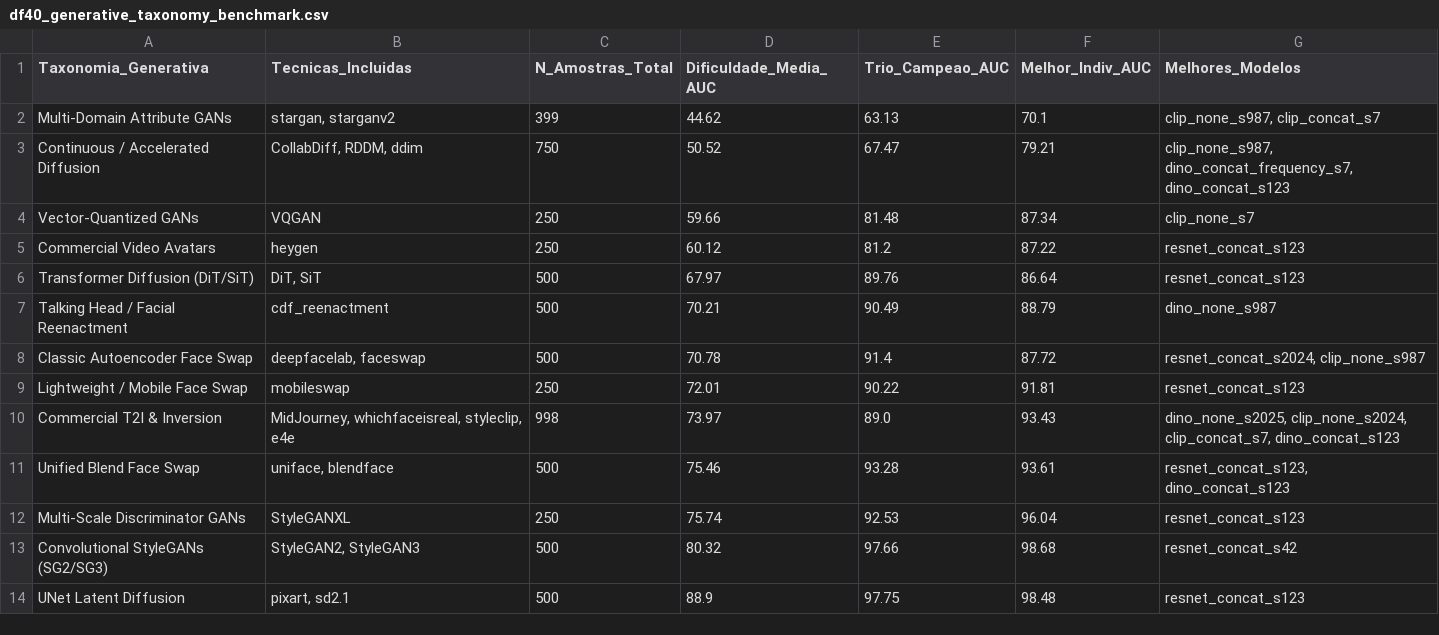
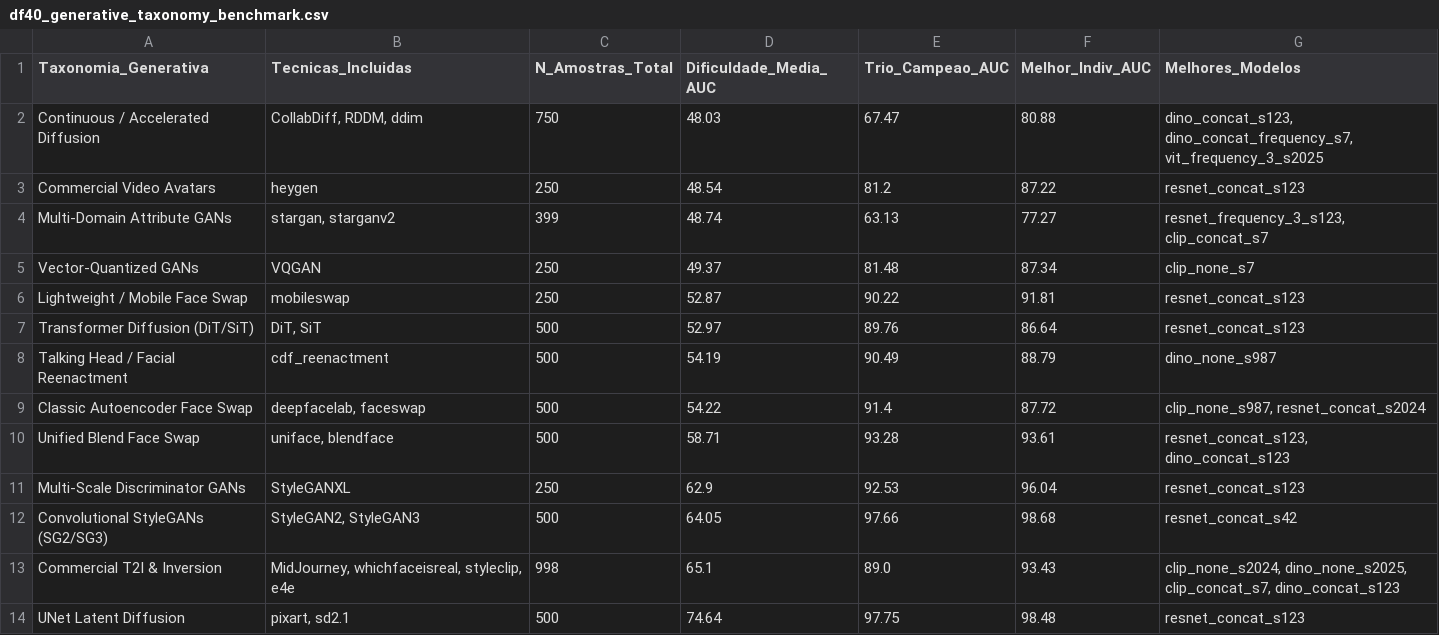
Before and after one commit to lucasdocunha/FaceForgery-Benchmark, a CSV file: tables/df40_generative_taxonomy_benchmark.csv, drawn as a sheet.

```diff
--- a/tables/df40_generative_taxonomy_benchmark.csv
+++ b/tables/df40_generative_taxonomy_benchmark.csv
@@ -1,14 +1,14 @@
 Taxonomia_Generativa,Tecnicas_Incluidas,N_Amostras_Total,Dificuldade_Media_AUC,Trio_Campeao_AUC,Melhor_Indiv_AUC,Melhores_Modelos
-Multi-Domain Attribute GANs,"stargan, starganv2",399,44.62,63.13,70.1,"clip_none_s987, clip_concat_s7"
-Continuous / Accelerated Diffusion,"CollabDiff, RDDM, ddim",750,50.52,67.47,79.21,"clip_none_s987, dino_concat_frequency_s7, dino_concat_s123"
-Vector-Quantized GANs,VQGAN,250,59.66,81.48,87.34,clip_none_s7
-Commercial Video Avatars,heygen,250,60.12,81.2,87.22,resnet_concat_s123
-Transformer Diffusion (DiT/SiT),"DiT, SiT",500,67.97,89.76,86.64,resnet_concat_s123
-Talking Head / Facial Reenactment,cdf_reenactment,500,70.21,90.49,88.79,dino_none_s987
-Classic Autoencoder Face Swap,"deepfacelab, faceswap",500,70.78,91.4,87.72,"resnet_concat_s2024, clip_none_s987"
-Lightweight / Mobile Face Swap,mobileswap,250,72.01,90.22,91.81,resnet_concat_s123
-Commercial T2I & Inversion,"MidJourney, whichfaceisreal, styleclip, e4e",998,73.97,89.0,93.43,"dino_none_s2025, clip_none_s2024, clip_concat_s7, dino_concat_s123"
-Unified Blend Face Swap,"uniface, blendface",500,75.46,93.28,93.61,"resnet_concat_s123, dino_concat_s123"
-Multi-Scale Discriminator GANs,StyleGANXL,250,75.74,92.53,96.04,resnet_concat_s123
-Convolutional StyleGANs (SG2/SG3),"StyleGAN2, StyleGAN3",500,80.32,97.66,98.68,resnet_concat_s42
-UNet Latent Diffusion,"pixart, sd2.1",500,88.9,97.75,98.48,resnet_concat_s123
+Continuous / Accelerated Diffusion,"CollabDiff, RDDM, ddim",750,48.03,67.47,80.88,"dino_concat_s123, dino_concat_frequency_s7, vit_frequency_3_s2025"
+Commercial Video Avatars,heygen,250,48.54,81.2,87.22,resnet_concat_s123
+Multi-Domain Attribute GANs,"stargan, starganv2",399,48.74,63.13,77.27,"resnet_frequency_3_s123, clip_concat_s7"
+Vector-Quantized GANs,VQGAN,250,49.37,81.48,87.34,clip_none_s7
+Lightweight / Mobile Face Swap,mobileswap,250,52.87,90.22,91.81,resnet_concat_s123
+Transformer Diffusion (DiT/SiT),"DiT, SiT",500,52.97,89.76,86.64,resnet_concat_s123
+Talking Head / Facial Reenactment,cdf_reenactment,500,54.19,90.49,88.79,dino_none_s987
+Classic Autoencoder Face Swap,"deepfacelab, faceswap",500,54.22,91.4,87.72,"clip_none_s987, resnet_concat_s2024"
+Unified Blend Face Swap,"uniface, blendface",500,58.71,93.28,93.61,"resnet_concat_s123, dino_concat_s123"
+Multi-Scale Discriminator GANs,StyleGANXL,250,62.9,92.53,96.04,resnet_concat_s123
+Convolutional StyleGANs (SG2/SG3),"StyleGAN2, StyleGAN3",500,64.05,97.66,98.68,resnet_concat_s42
+Commercial T2I & Inversion,"MidJourney, whichfaceisreal, styleclip, e4e",998,65.1,89.0,93.43,"clip_none_s2024, dino_none_s2025, clip_concat_s7, dino_concat_s123"
+UNet Latent Diffusion,"pixart, sd2.1",500,74.64,97.75,98.48,resnet_concat_s123
```
Also changed, not shown: tables/df40_evasion_and_vulnerability_ranking.csv, tables/df40_generational_comparisons.csv, 3 other files.
